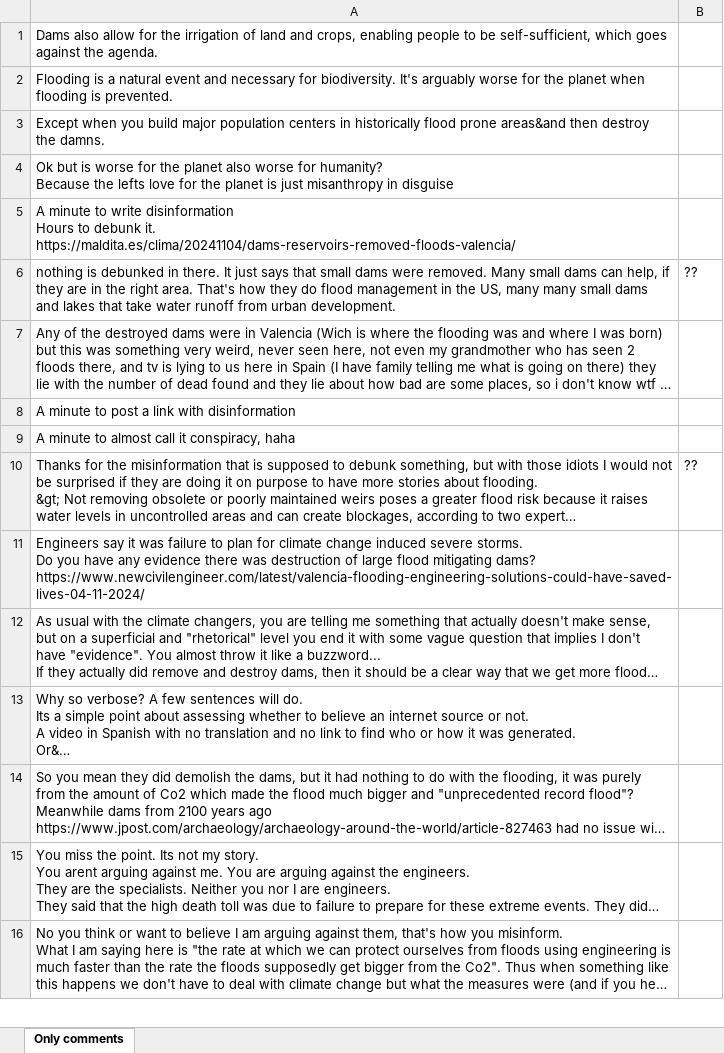
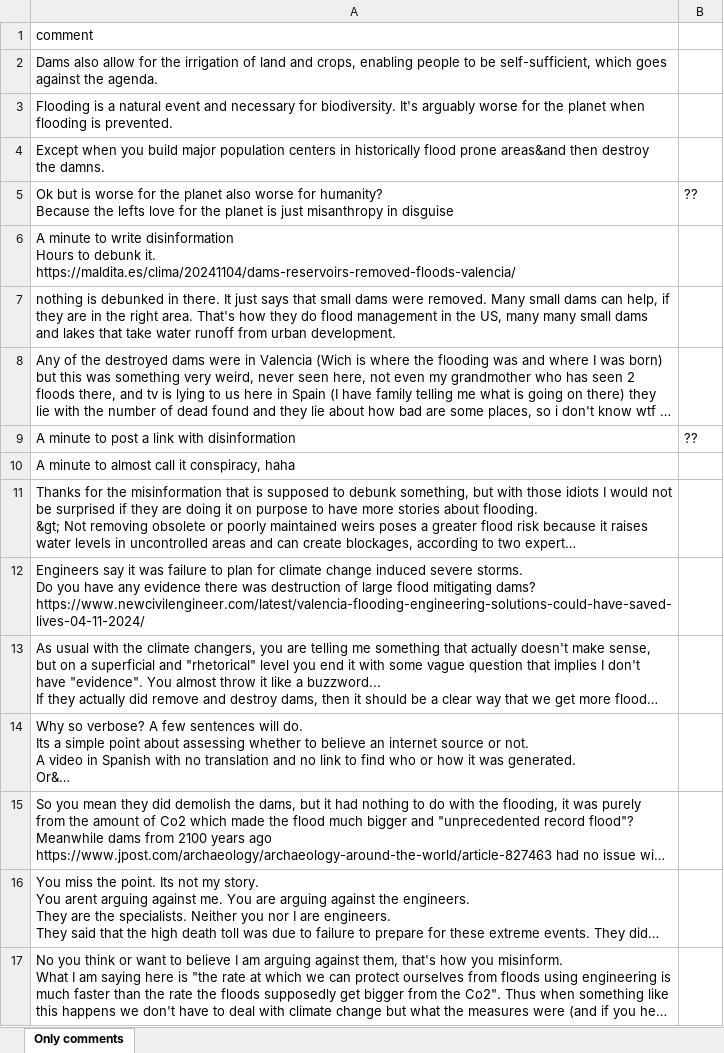
Before and after one commit to amandaekstrm/Master-thesis-, an Excel workbook: Only comments for testing npl.xlsx, sheet Only comments, drawn as a sheet; only a part is shown; long unchanged cells end in …; values as stored, in another font and other column widths than the file's, no borders; addresses are those after the commit; the diff names each change by its address in the sheet, - before the commit and + after, or states it on an @@ line.

Commit message:
Add files via upload

```diff
--- a/Only comments for testing npl.xlsx (sheet Only comments)
+++ b/Only comments for testing npl.xlsx (sheet Only comments)
+row 1: comment
-B5: (empty)
+B5: ??
-B7: ??
+B7: (empty)
-B9: (empty)
+B9: ??
-B11: ??
+B11: (empty)
```
